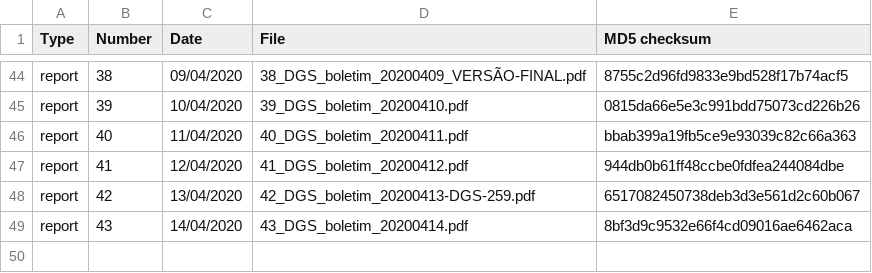
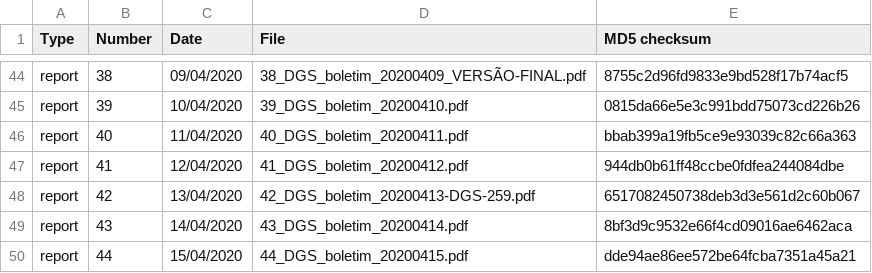
Before and after one commit to ramiromagno/covid19_dgs_reports, a CSV file: manifest/manifest.csv, drawn as a sheet; only a part is shown, gaps mark what is left out; the diff names each change by its address in the sheet, - before the commit and + after, or states it on an @@ line.

Commit message:
Added Report no. 44 | 15/04/2020

```diff
--- a/manifest/manifest.csv
+++ b/manifest/manifest.csv
+row 50: report | 44 | 15/04/2020 | 44_DGS_boletim_20200415.pdf | dde94ae86ee572be64fcba7351a45a21
```
Also changed, not shown: 2 other files.
